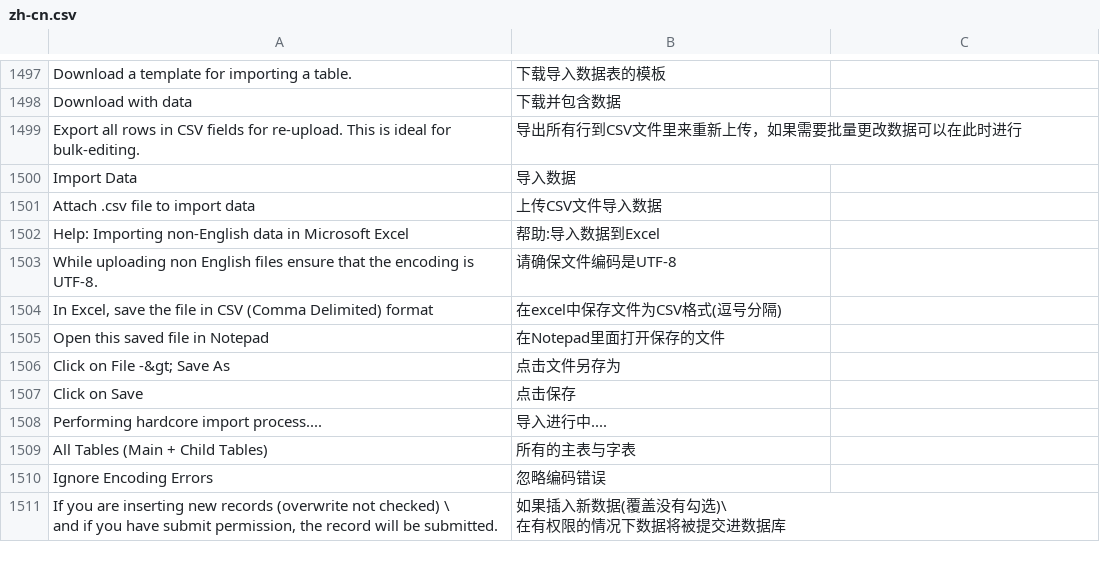
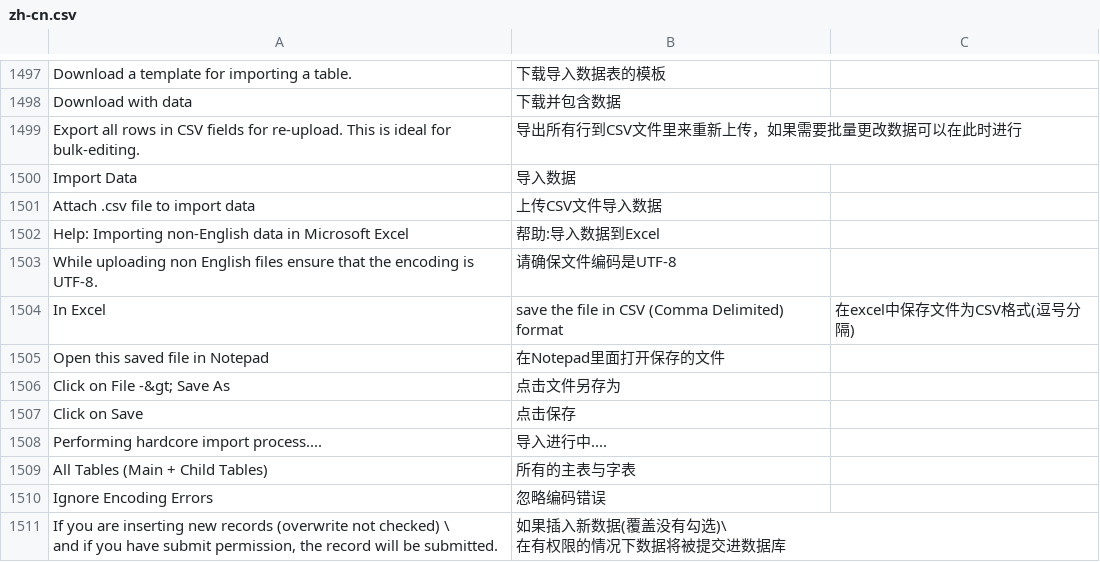
Before and after one commit to 81552433qqcom/EBChanges, a CSV file: apps/frappe/frappe/translations/zh-cn.csv, drawn as a sheet; only a part is shown, gaps mark what is left out; removed rows and columns are numbered as before the commit, all else as after; the diff names each change by its address in the sheet, - before the commit and + after, or states it on an @@ line.

Commit message:
debug.

```diff
--- a/apps/frappe/frappe/translations/zh-cn.csv
+++ b/apps/frappe/frappe/translations/zh-cn.csv
-row 1504: In Excel, save the file in CSV (Comma Delimited) format | 在excel中保存文件为CSV格式(逗号分隔)
+row 1504: In Excel | save the file in CSV (Comma Delimited) format | 在excel中保存文件为CSV格式(逗号分隔)
```
